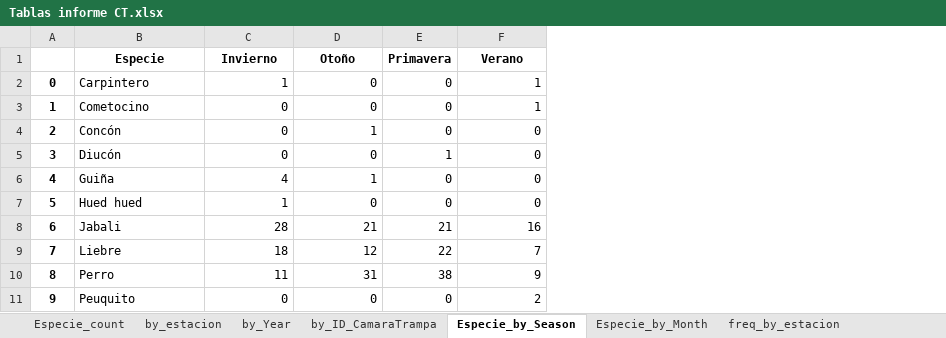
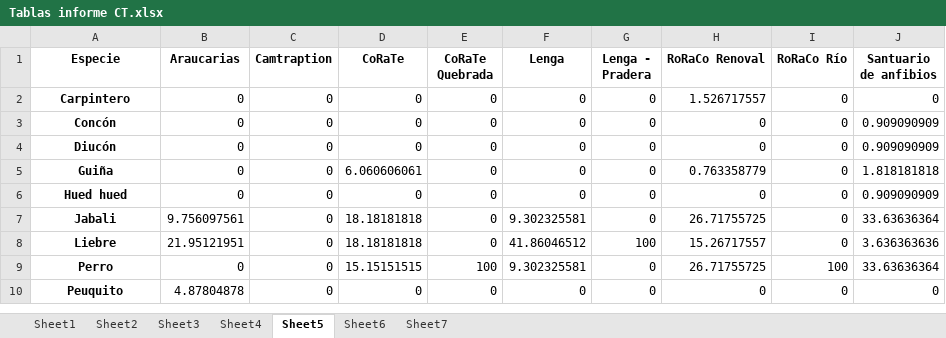
Before and after one commit to FelipeGuarda/Python, an Excel workbook: Tablas informe CT.xlsx, sheet Sheet5, drawn as a sheet; only a part is shown; values as stored, in another font and other column widths than the file's, no borders; removed rows and columns are numbered as before the commit, all else as after; the diff covers the shown part only; the diff names each change by its address in the sheet, - before the commit and + after, or states it on an @@ line.

```diff
--- a/Tablas informe CT.xlsx (sheet Sheet5)
+++ b/Tablas informe CT.xlsx (sheet Sheet5)
-sheet tab: Especie_count
+sheet tab: Sheet1
-sheet tab: by_estacion
+sheet tab: Sheet2
-sheet tab: by_Year
+sheet tab: Sheet3
-sheet tab: by_ID_CamaraTrampa
+sheet tab: Sheet4
-sheet tab: Especie_by_Season
+sheet tab: Sheet5
-sheet tab: Especie_by_Month
+sheet tab: Sheet6
-sheet tab: freq_by_estacion
+sheet tab: Sheet7
-column A, row 2: 0; rows 4-11: 2 | 3 | 4 | 5 | 6 | 7 | 8 | 9
+column B (Araucarias), rows 2-10: 0 | 0 | 0 | 0 | 0 | 9.756097561 | 21.95121951 | 0 | 4.87804878
+column G (Lenga - Pradera), rows 2-10: 0 | 0 | 0 | 0 | 0 | 0 | 100 | 0 | 0
+column H (RoRaCo Renoval), rows 2-10: 1.526717557 | 0 | 0 | 0.763358779 | 0 | 26.71755725 | 15.26717557 | 26.71755725 | 0
+column I (RoRaCo Río), rows 2-10: 0 | 0 | 0 | 0 | 0 | 0 | 0 | 100 | 0
+column J (Santuario de anfibios), rows 2-10: 0 | 0.909090909 | 0.909090909 | 1.818181818 | 0.909090909 | 33.63636364 | 3.636363636 | 33.63636364 | 0
-C1: Invierno
+C1: Camtraption
-D1: Otoño
+D1: CoRaTe
-E1: Primavera
+E1: CoRaTe Quebrada
-F1: Verano
+F1: Lenga
@@ A2 bold: off → on, alignment: left → center @@
-C2 (Camtraption): 1
+C2 (Camtraption): 0
-F2 (Lenga): 1
+F2 (Lenga): 0
-row 3: 1 | Cometocino | 0 | 0 | 0 | 1
@@ A3:A10 bold: off → on, alignment: left → center @@
-D3 (CoRaTe): 1
+D3 (CoRaTe): 0
-E4 (CoRaTe Quebrada): 1
+E4 (CoRaTe Quebrada): 0
-C5 (Camtraption): 4
+C5 (Camtraption): 0
-D5 (CoRaTe): 1
+D5 (CoRaTe): 6.060606061
-C6 (Camtraption): 1
+C6 (Camtraption): 0
-C7 (Camtraption): 28
+C7 (Camtraption): 0
-D7 (CoRaTe): 21
+D7 (CoRaTe): 18.18181818
-E7 (CoRaTe Quebrada): 21
+E7 (CoRaTe Quebrada): 0
-F7 (Lenga): 16
+F7 (Lenga): 9.302325581
-C8 (Camtraption): 18
+C8 (Camtraption): 0
-D8 (CoRaTe): 12
+D8 (CoRaTe): 18.18181818
-E8 (CoRaTe Quebrada): 22
+E8 (CoRaTe Quebrada): 0
-F8 (Lenga): 7
+F8 (Lenga): 41.86046512
-C9 (Camtraption): 11
+C9 (Camtraption): 0
-D9 (CoRaTe): 31
+D9 (CoRaTe): 15.15151515
-E9 (CoRaTe Quebrada): 38
+E9 (CoRaTe Quebrada): 100
-F9 (Lenga): 9
+F9 (Lenga): 9.302325581
-F10 (Lenga): 2
+F10 (Lenga): 0
```
Also changed, not shown: 1 removed row, 10 edited cells and cell formats elsewhere in this sheet, sheet Sheet6, sheet Sheet7, sheet Sheet4, sheet Sheet3, sheet Sheet1, sheet Sheet2, other sheet tabs, 3 other files.
